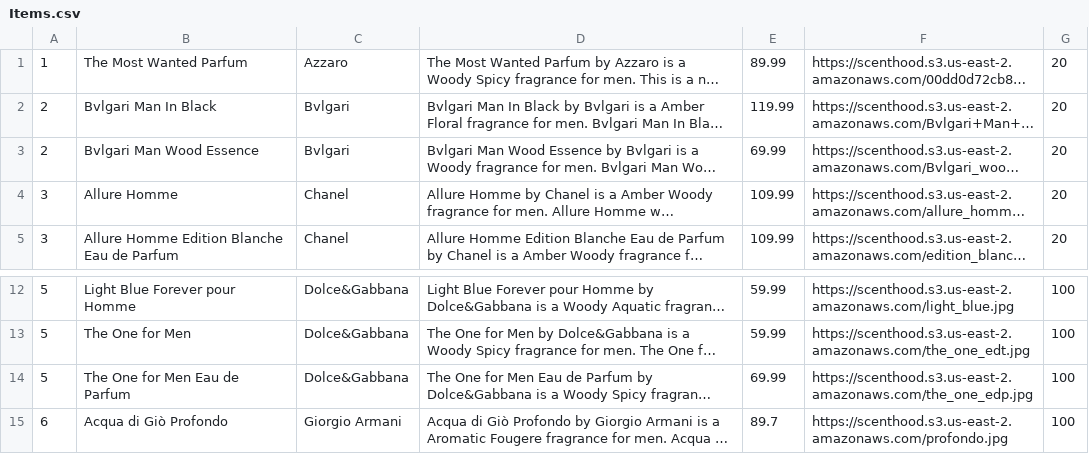
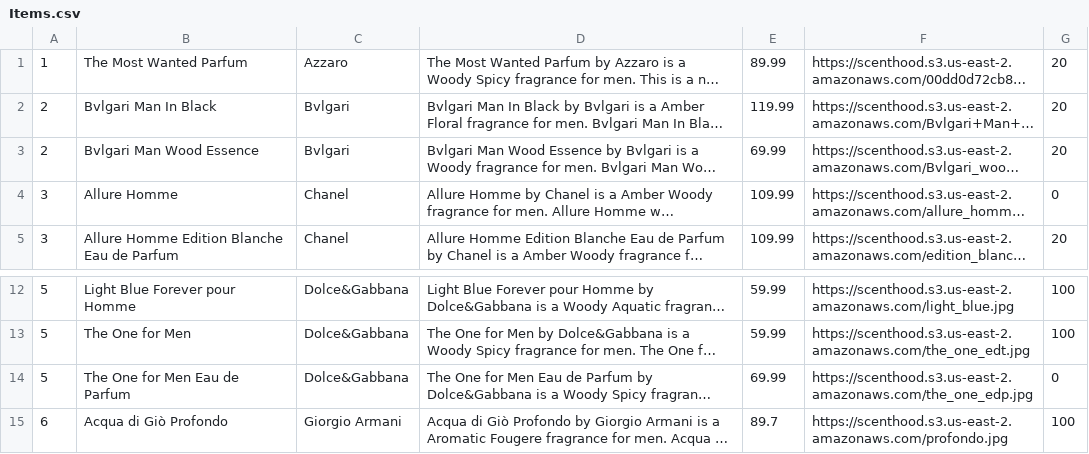
Before and after one commit to Rezident16/Scenthood, a CSV file: app/seeds/Items.csv, drawn as a sheet; only a part is shown, gaps mark what is left out; long unchanged cells end in …; the diff names each change by its address in the sheet, - before the commit and + after, or states it on an @@ line.

```diff
--- a/app/seeds/Items.csv
+++ b/app/seeds/Items.csv
-G4: 20
+G4: 0
-G14: 100
+G14: 0
```
Also changed, not shown: 10 other files.
